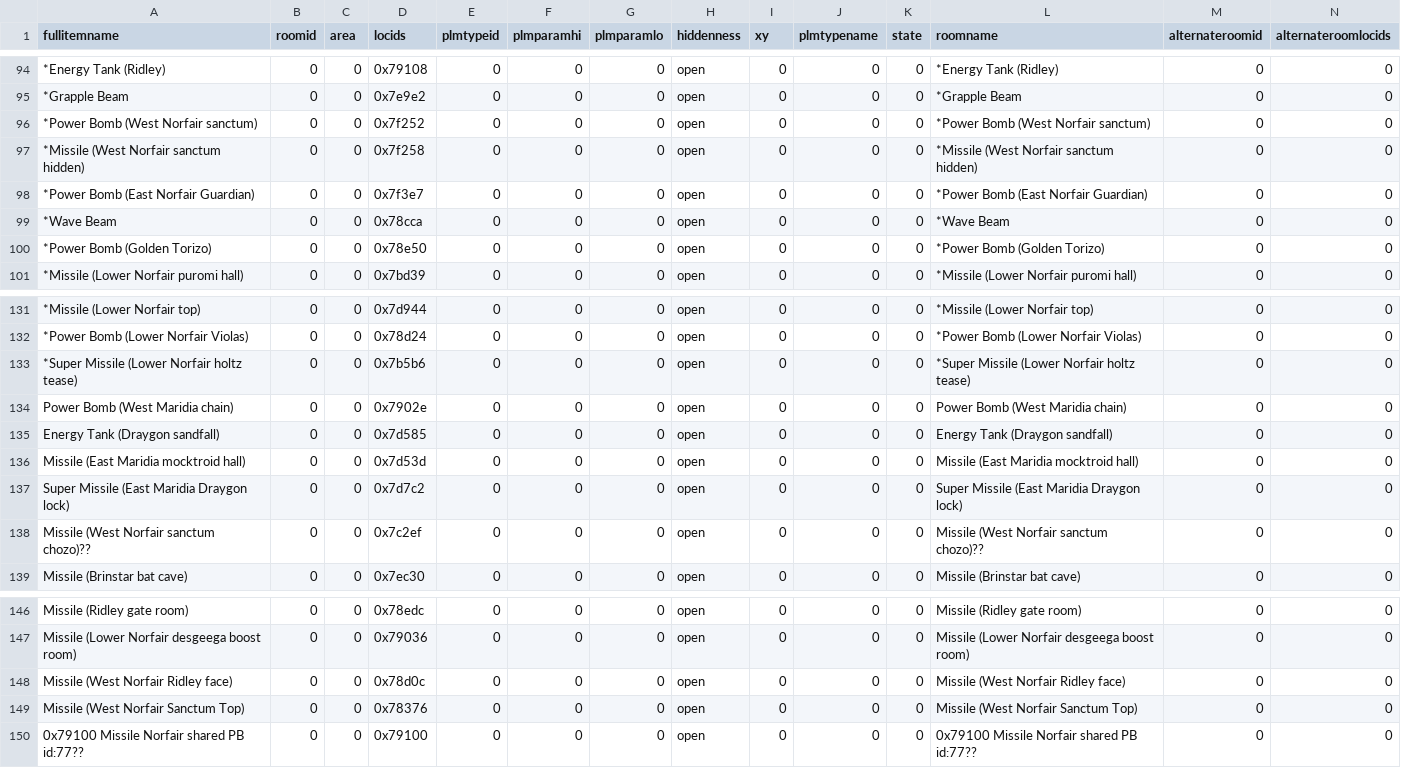
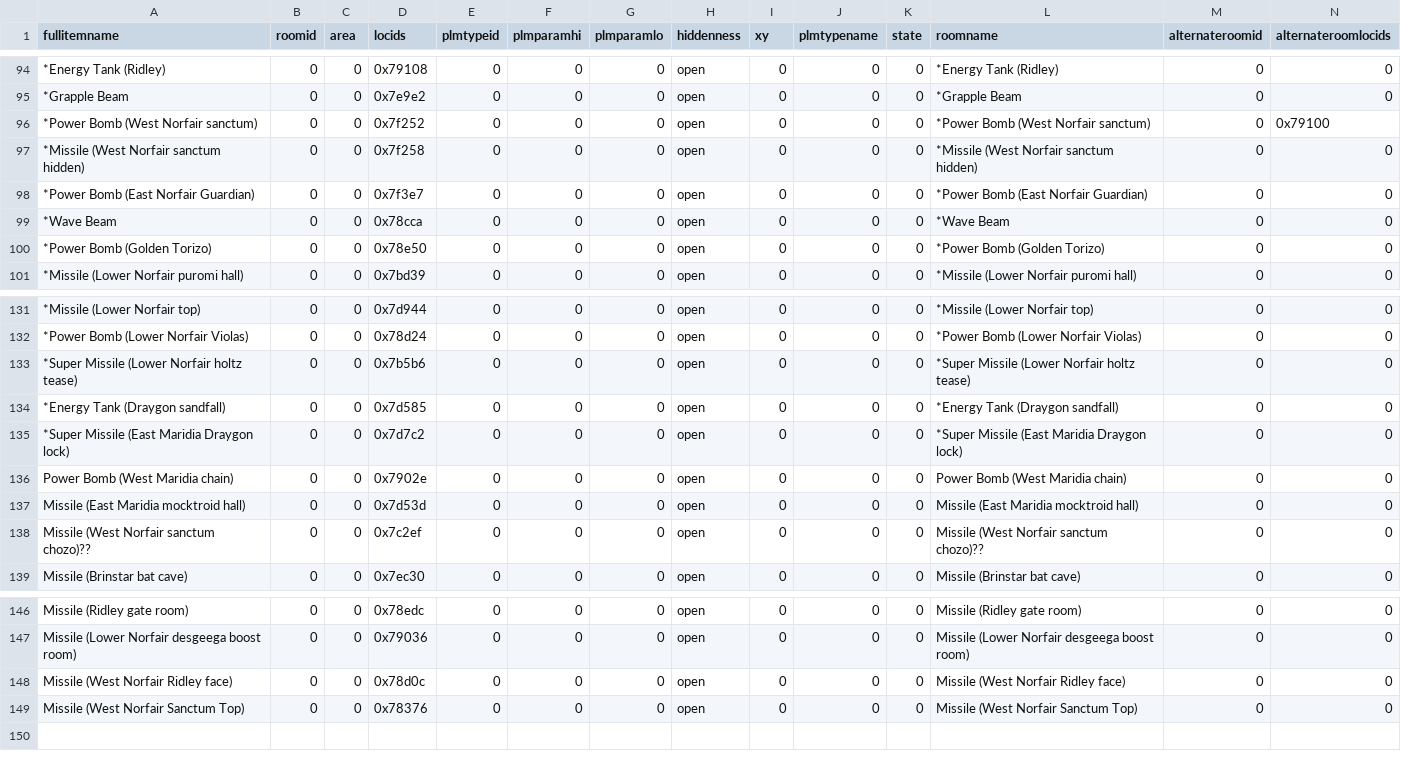
Before and after one commit to randorandy/UndesignRando, a CSV file: redesigncsv.csv, drawn as a sheet; only a part is shown, gaps mark what is left out; removed rows and columns are numbered as before the commit, all else as after; rows hold the shown columns only; the diff names each change by its address in the sheet, - before the commit and + after, or states it on an @@ line.

```diff
--- a/redesigncsv.csv
+++ b/redesigncsv.csv
-N96 (alternateroomlocids): 0
+N96 (alternateroomlocids): 0x79100
+row 134: *Energy Tank (Draygon sandfall) | 0 | 0 | 0x7d585 | 0 | 0 | 0 | open | 0 | 0 | 0 | *Energy Tank (Draygon sandfall) | 0 | 0
+row 135: *Super Missile (East Maridia Draygon lock) | 0 | 0 | 0x7d7c2 | 0 | 0 | 0 | open | 0 | 0 | 0 | *Super Missile (East Maridia Draygon lock) | 0 | 0
-row 135: Energy Tank (Draygon sandfall) | 0 | 0 | 0x7d585 | 0 | 0 | 0 | open | 0 | 0 | 0 | Energy Tank (Draygon sandfall) | 0 | 0
-row 137: Super Missile (East Maridia Draygon lock) | 0 | 0 | 0x7d7c2 | 0 | 0 | 0 | open | 0 | 0 | 0 | Super Missile (East Maridia Draygon lock) | 0 | 0
-row 150: 0x79100 Missile Norfair shared PB id:77?? | 0 | 0 | 0x79100 | 0 | 0 | 0 | open | 0 | 0 | 0 | 0x79100 Missile Norfair shared PB id:77?? | 0 | 0
```
Also changed, not shown: 2 other files.
